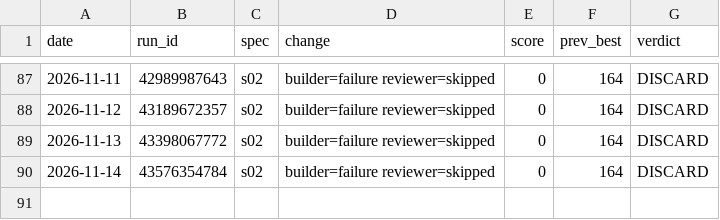
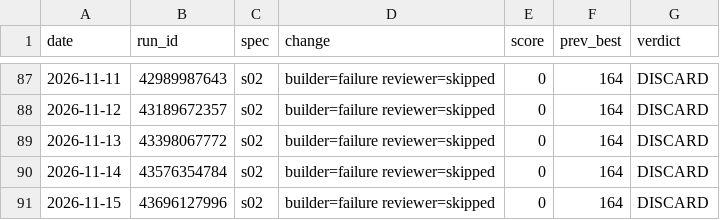
Before and after one commit to MalikJPalamar/Agent-Assembly, a TSV file: centaurion-framework/results.tsv, drawn as a sheet; only a part is shown, gaps mark what is left out.

Commit message:
log(s02): DISCARD run 43696127996 score 0

```diff
--- a/centaurion-framework/results.tsv
+++ b/centaurion-framework/results.tsv
@@ -90 +90,2 @@ date	run_id	spec	change	score	prev_best	verdict
 2026-11-14	43576354784	s02	builder=failure reviewer=skipped	0	164	DISCARD
+2026-11-15	43696127996	s02	builder=failure reviewer=skipped	0	164	DISCARD
```
